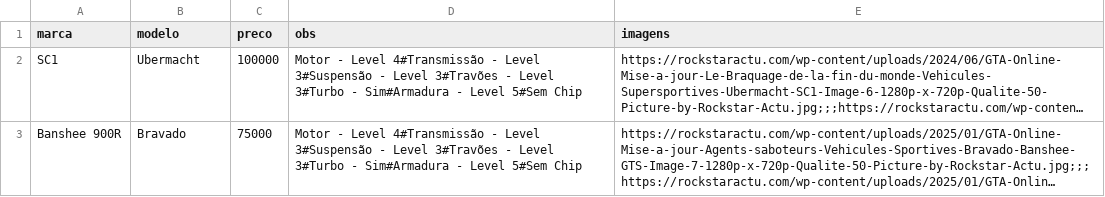
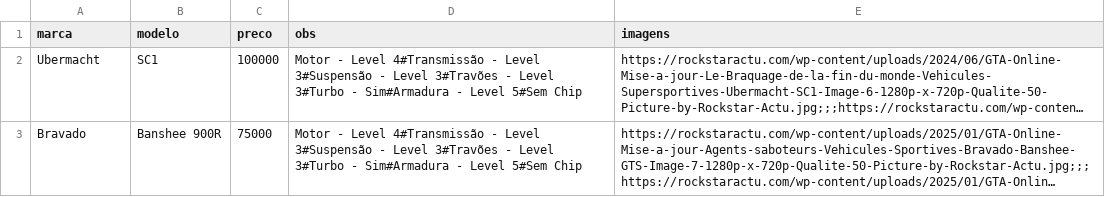
Before and after one commit to limpinh0/esperanzabuy, a CSV file: cars.csv, drawn as a sheet; long unchanged cells end in …; the diff names each change by its address in the sheet, - before the commit and + after, or states it on an @@ line.

Commit message:
Update cars.csv

```diff
--- a/cars.csv
+++ b/cars.csv
-A2 (marca): SC1
+A2 (marca): Ubermacht
-B2 (modelo): Ubermacht
+B2 (modelo): SC1
-A3 (marca): Banshee 900R
+A3 (marca): Bravado
-B3 (modelo): Bravado
+B3 (modelo): Banshee 900R
```
